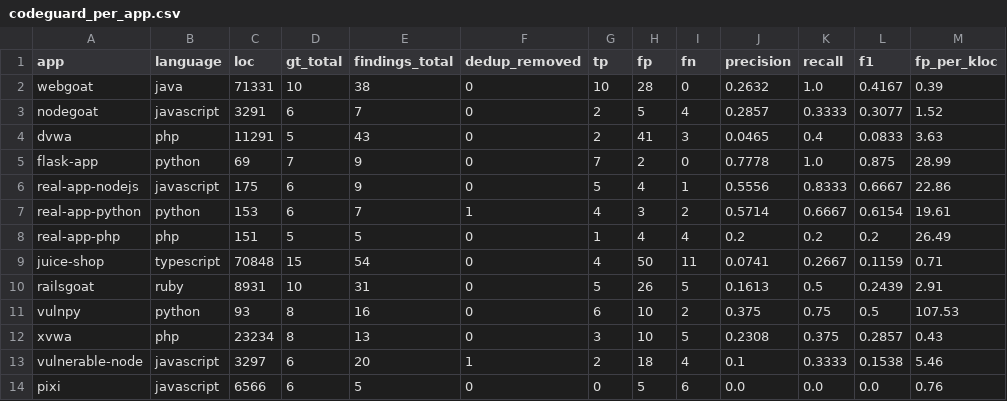
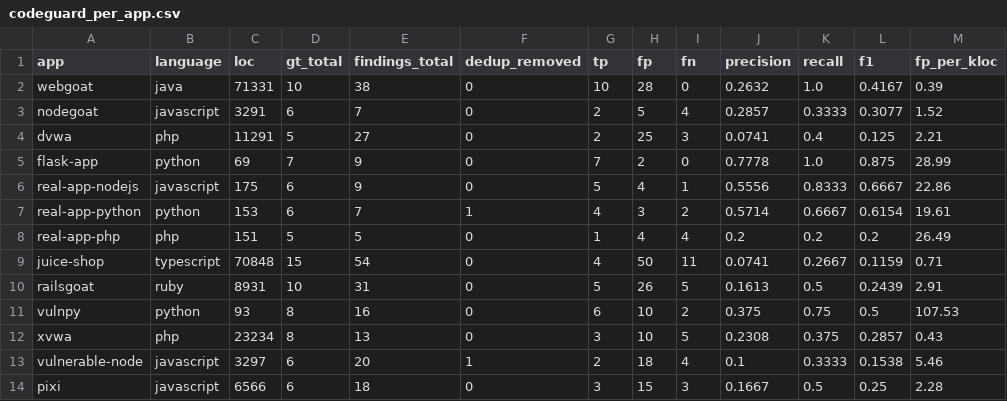
Before and after one commit to yahiaouierwan15-cmyk/codeguard-benchmark, a CSV file: evaluator/output/codeguard_per_app.csv, drawn as a sheet.

```diff
--- a/evaluator/output/codeguard_per_app.csv
+++ b/evaluator/output/codeguard_per_app.csv
@@ -3,3 +3,3 @@ webgoat,java,71331,10,38,0,10,28,0,0.2632,1.0,0.4167,0.39
 nodegoat,javascript,3291,6,7,0,2,5,4,0.2857,0.3333,0.3077,1.52
-dvwa,php,11291,5,43,0,2,41,3,0.0465,0.4,0.0833,3.63
+dvwa,php,11291,5,27,0,2,25,3,0.0741,0.4,0.125,2.21
 flask-app,python,69,7,9,0,7,2,0,0.7778,1.0,0.875,28.99
@@ -13,2 +13,2 @@ xvwa,php,23234,8,13,0,3,10,5,0.2308,0.375,0.2857,0.43
 vulnerable-node,javascript,3297,6,20,1,2,18,4,0.1,0.3333,0.1538,5.46
-pixi,javascript,6566,6,5,0,0,5,6,0.0,0.0,0.0,0.76
+pixi,javascript,6566,6,18,0,3,15,3,0.1667,0.5,0.25,2.28
```
Also changed, not shown: evaluator/output/cwe_comparison.csv, 6 other files.
